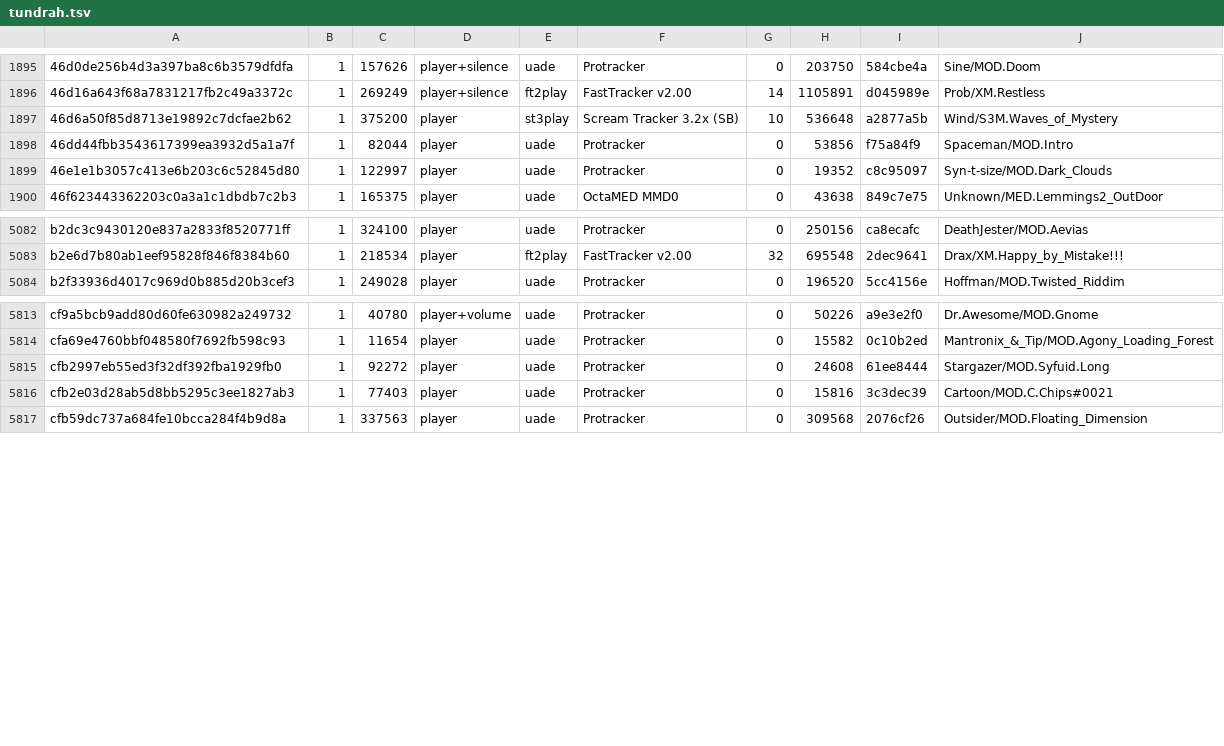
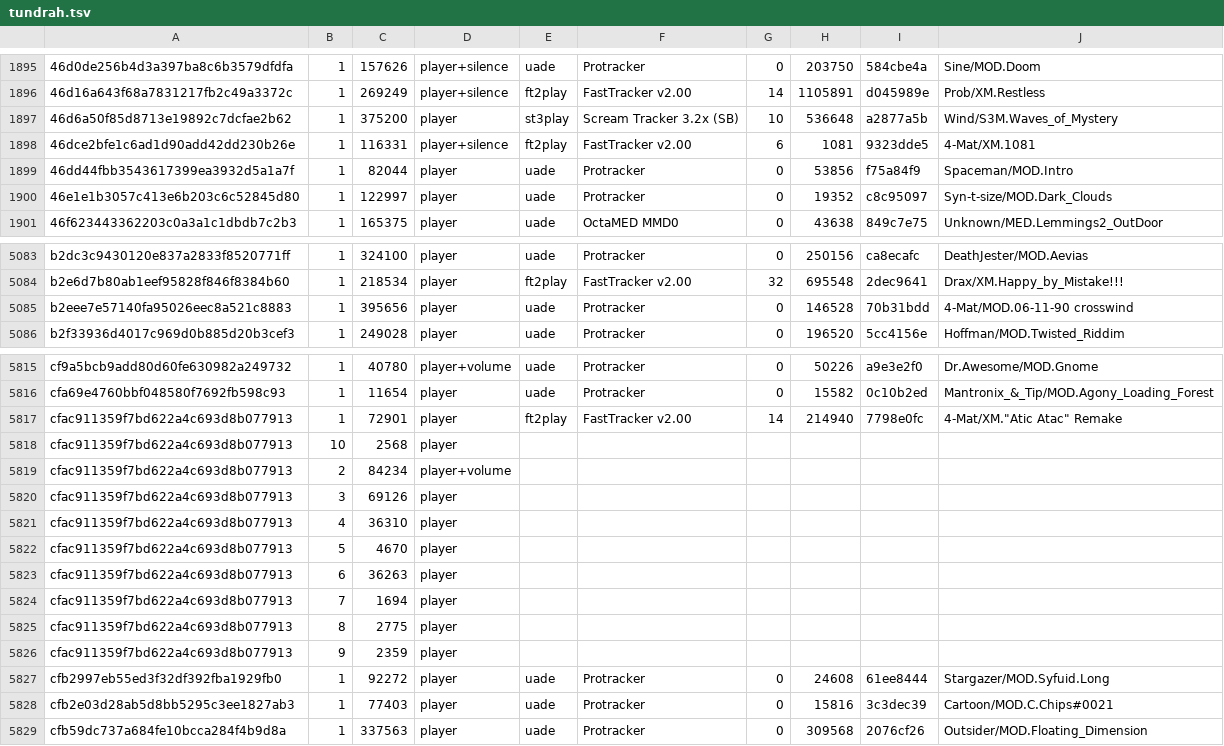
Before and after one commit to mvtiaine/audacious-uade-tools, a TSV file: songdb/sources/tundrah.tsv, drawn as a sheet; only a part is shown, gaps mark what is left out; the diff names each change by its address in the sheet, - before the commit and + after, or states it on an @@ line.

```diff
--- a/songdb/sources/tundrah.tsv
+++ b/songdb/sources/tundrah.tsv
+row 1898: 46dce2bfe1c6ad1d90add42dd230b26e | 1 | 116331 | player+silence | ft2play | FastTracker v2.00 | 6 | 1081 | 9323dde5 | 4-Mat/XM.1081
+row 5085: b2eee7e57140fa95026eec8a521c8883 | 1 | 395656 | player | uade | Protracker | 0 | 146528 | 70b31bdd | 4-Mat/MOD.06-11-90 crosswind
+row 5817: cfac911359f7bd622a4c693d8b077913 | 1 | 72901 | player | ft2play | FastTracker v2.00 | 14 | 214940 | 7798e0fc | 4-Mat/XM."Atic Atac" Remake
+row 5818: cfac911359f7bd622a4c693d8b077913 | 10 | 2568 | player
+row 5819: cfac911359f7bd622a4c693d8b077913 | 2 | 84234 | player+volume
+row 5820: cfac911359f7bd622a4c693d8b077913 | 3 | 69126 | player
+row 5821: cfac911359f7bd622a4c693d8b077913 | 4 | 36310 | player
+row 5822: cfac911359f7bd622a4c693d8b077913 | 5 | 4670 | player
+row 5823: cfac911359f7bd622a4c693d8b077913 | 6 | 36263 | player
+row 5824: cfac911359f7bd622a4c693d8b077913 | 7 | 1694 | player
+row 5825: cfac911359f7bd622a4c693d8b077913 | 8 | 2775 | player
+row 5826: cfac911359f7bd622a4c693d8b077913 | 9 | 2359 | player
```
Also changed, not shown: songdb/sources/lemonamiga.tsv, songdb/sources/tosecmusic.tsv, 15 other files.
